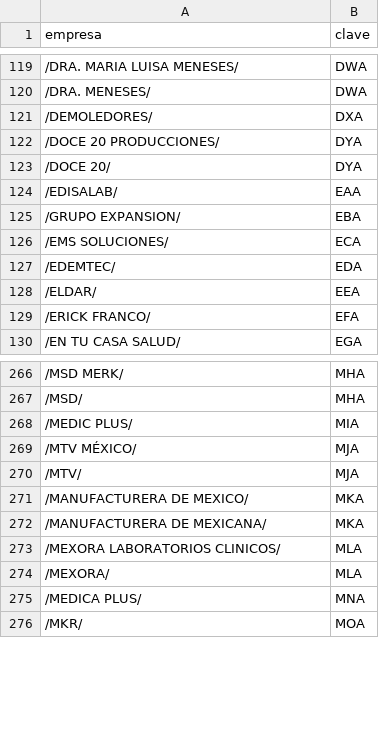
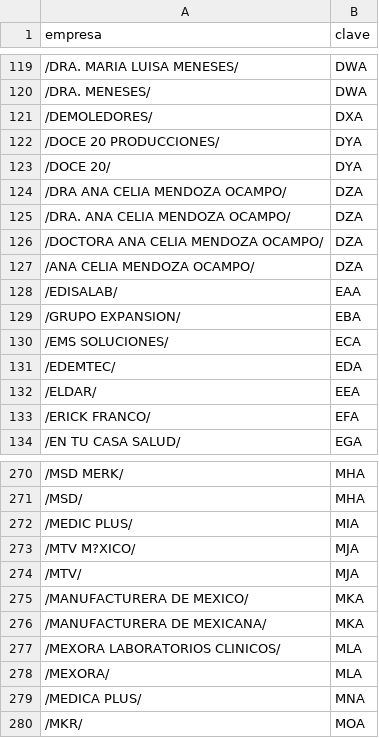
Before and after one commit to FernandoCF7/denatbioRegistroPacientes, a CSV file: empresas/codeEnterprise.csv, drawn as a sheet; only a part is shown, gaps mark what is left out; addresses are those after the commit; the diff names each change by its address in the sheet, - before the commit and + after, or states it on an @@ line.

```diff
--- a/empresas/codeEnterprise.csv
+++ b/empresas/codeEnterprise.csv
+row 124: /DRA ANA CELIA MENDOZA OCAMPO/ | DZA
+row 125: /DRA. ANA CELIA MENDOZA OCAMPO/ | DZA
+row 126: /DOCTORA ANA CELIA MENDOZA OCAMPO/ | DZA
+row 127: /ANA CELIA MENDOZA OCAMPO/ | DZA
-A273 (empresa): /MTV MÉXICO/
+A273 (empresa): /MTV M?XICO/
```
Also changed, not shown: empresas/clavesNombresEmpresa.csv, listadoDeExamenes/listExam.csv, 5 other files.
